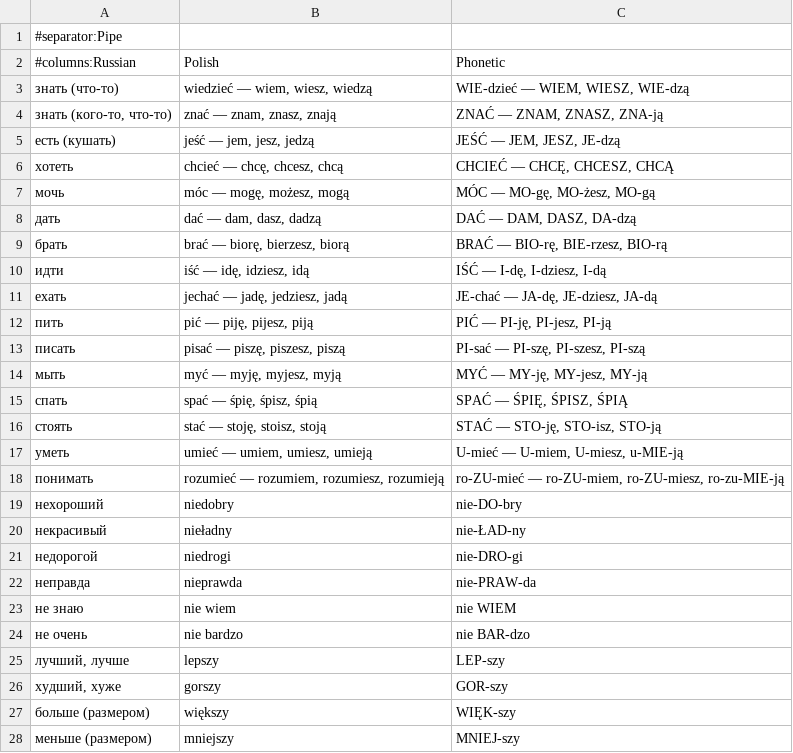
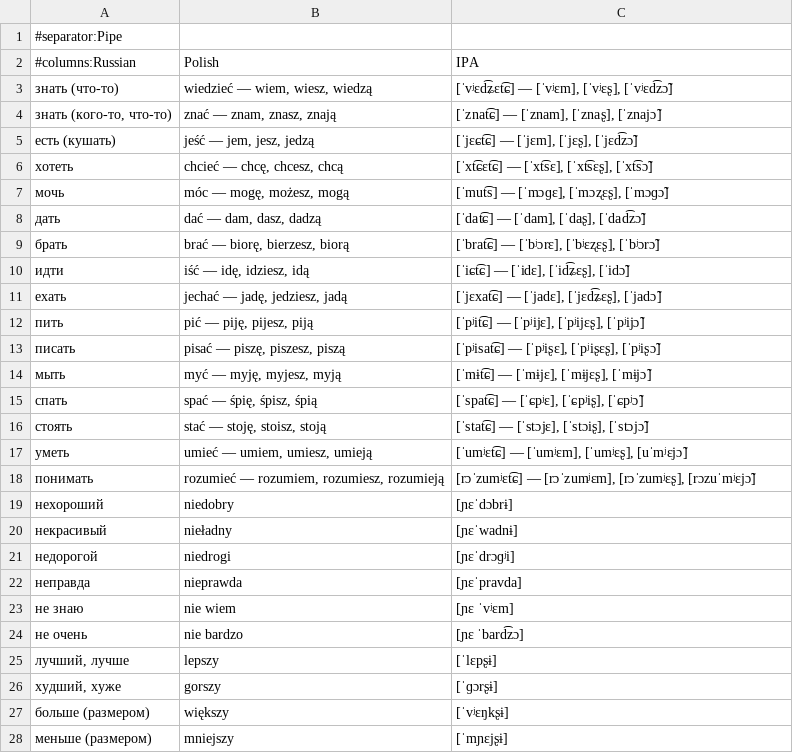
Before and after one commit to k-lisovskiy/polish, a CSV file: decks/repair-05-one-offs.csv, drawn as a sheet; only a part is shown; the diff covers the shown part only.

```diff
--- a/decks/repair-05-one-offs.csv
+++ b/decks/repair-05-one-offs.csv
@@ -1,28 +1,28 @@
 #separator:Pipe
-#columns:Russian|Polish|Phonetic
-знать (что-то)|wiedzieć — wiem, wiesz, wiedzą|WIE-dzieć — WIEM, WIESZ, WIE-dzą
-знать (кого-то, что-то)|znać — znam, znasz, znają|ZNAĆ — ZNAM, ZNASZ, ZNA-ją
-есть (кушать)|jeść — jem, jesz, jedzą|JEŚĆ — JEM, JESZ, JE-dzą
-хотеть|chcieć — chcę, chcesz, chcą|CHCIEĆ — CHCĘ, CHCESZ, CHCĄ
-мочь|móc — mogę, możesz, mogą|MÓC — MO-gę, MO-żesz, MO-gą
-дать|dać — dam, dasz, dadzą|DAĆ — DAM, DASZ, DA-dzą
-брать|brać — biorę, bierzesz, biorą|BRAĆ — BIO-rę, BIE-rzesz, BIO-rą
-идти|iść — idę, idziesz, idą|IŚĆ — I-dę, I-dziesz, I-dą
-ехать|jechać — jadę, jedziesz, jadą|JE-chać — JA-dę, JE-dziesz, JA-dą
-пить|pić — piję, pijesz, piją|PIĆ — PI-ję, PI-jesz, PI-ją
-писать|pisać — piszę, piszesz, piszą|PI-sać — PI-szę, PI-szesz, PI-szą
-мыть|myć — myję, myjesz, myją|MYĆ — MY-ję, MY-jesz, MY-ją
-спать|spać — śpię, śpisz, śpią|SPAĆ — ŚPIĘ, ŚPISZ, ŚPIĄ
-стоять|stać — stoję, stoisz, stoją|STAĆ — STO-ję, STO-isz, STO-ją
-уметь|umieć — umiem, umiesz, umieją|U-mieć — U-miem, U-miesz, u-MIE-ją
-понимать|rozumieć — rozumiem, rozumiesz, rozumieją|ro-ZU-mieć — ro-ZU-miem, ro-ZU-miesz, ro-zu-MIE-ją
-нехороший|niedobry|nie-DO-bry
-некрасивый|nieładny|nie-ŁAD-ny
-недорогой|niedrogi|nie-DRO-gi
-неправда|nieprawda|nie-PRAW-da
-не знаю|nie wiem|nie WIEM
-не очень|nie bardzo|nie BAR-dzo
-лучший, лучше|lepszy|LEP-szy
-худший, хуже|gorszy|GOR-szy
-больше (размером)|większy|WIĘK-szy
-меньше (размером)|mniejszy|MNIEJ-szy
+#columns:Russian|Polish|IPA
+знать (что-то)|wiedzieć — wiem, wiesz, wiedzą|[ˈvʲɛd͡ʑɛt͡ɕ] — [ˈvʲɛm], [ˈvʲɛʂ], [ˈvʲɛd͡zɔ̃]
+знать (кого-то, что-то)|znać — znam, znasz, znają|[ˈznat͡ɕ] — [ˈznam], [ˈznaʂ], [ˈznajɔ̃]
+есть (кушать)|jeść — jem, jesz, jedzą|[ˈjɛɕt͡ɕ] — [ˈjɛm], [ˈjɛʂ], [ˈjɛd͡zɔ̃]
+хотеть|chcieć — chcę, chcesz, chcą|[ˈxt͡ɕɛt͡ɕ] — [ˈxt͡sɛ], [ˈxt͡sɛʂ], [ˈxt͡sɔ̃]
+мочь|móc — mogę, możesz, mogą|[ˈmut͡s] — [ˈmɔɡɛ], [ˈmɔʐɛʂ], [ˈmɔɡɔ̃]
+дать|dać — dam, dasz, dadzą|[ˈdat͡ɕ] — [ˈdam], [ˈdaʂ], [ˈdad͡zɔ̃]
+брать|brać — biorę, bierzesz, biorą|[ˈbrat͡ɕ] — [ˈbʲɔrɛ], [ˈbʲɛʐɛʂ], [ˈbʲɔrɔ̃]
+идти|iść — idę, idziesz, idą|[ˈiɕt͡ɕ] — [ˈidɛ], [ˈid͡ʑɛʂ], [ˈidɔ̃]
+ехать|jechać — jadę, jedziesz, jadą|[ˈjɛxat͡ɕ] — [ˈjadɛ], [ˈjɛd͡ʑɛʂ], [ˈjadɔ̃]
+пить|pić — piję, pijesz, piją|[ˈpʲit͡ɕ] — [ˈpʲijɛ], [ˈpʲijɛʂ], [ˈpʲijɔ̃]
+писать|pisać — piszę, piszesz, piszą|[ˈpʲisat͡ɕ] — [ˈpʲiʂɛ], [ˈpʲiʂɛʂ], [ˈpʲiʂɔ̃]
+мыть|myć — myję, myjesz, myją|[ˈmɨt͡ɕ] — [ˈmɨjɛ], [ˈmɨjɛʂ], [ˈmɨjɔ̃]
+спать|spać — śpię, śpisz, śpią|[ˈspat͡ɕ] — [ˈɕpʲɛ], [ˈɕpʲiʂ], [ˈɕpʲɔ̃]
+стоять|stać — stoję, stoisz, stoją|[ˈstat͡ɕ] — [ˈstɔjɛ], [ˈstɔiʂ], [ˈstɔjɔ̃]
+уметь|umieć — umiem, umiesz, umieją|[ˈumʲɛt͡ɕ] — [ˈumʲɛm], [ˈumʲɛʂ], [uˈmʲɛjɔ̃]
+понимать|rozumieć — rozumiem, rozumiesz, rozumieją|[rɔˈzumʲɛt͡ɕ] — [rɔˈzumʲɛm], [rɔˈzumʲɛʂ], [rɔzuˈmʲɛjɔ̃]
+нехороший|niedobry|[ɲɛˈdɔbrɨ]
+некрасивый|nieładny|[ɲɛˈwadnɨ]
+недорогой|niedrogi|[ɲɛˈdrɔɡʲi]
+неправда|nieprawda|[ɲɛˈpravda]
+не знаю|nie wiem|[ɲɛ ˈvʲɛm]
+не очень|nie bardzo|[ɲɛ ˈbard͡zɔ]
+лучший, лучше|lepszy|[ˈlɛpʂɨ]
+худший, хуже|gorszy|[ˈɡɔrʂɨ]
+больше (размером)|większy|[ˈvʲɛŋkʂɨ]
+меньше (размером)|mniejszy|[ˈmɲɛjʂɨ]
```
Also changed, not shown: 12 edited cells elsewhere in this file, decks/repair-01-genitive.csv, decks/repair-02-past-tense.csv, 4 other files.
